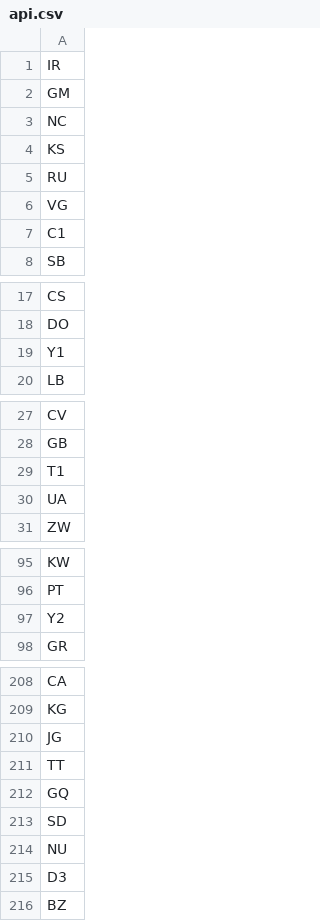
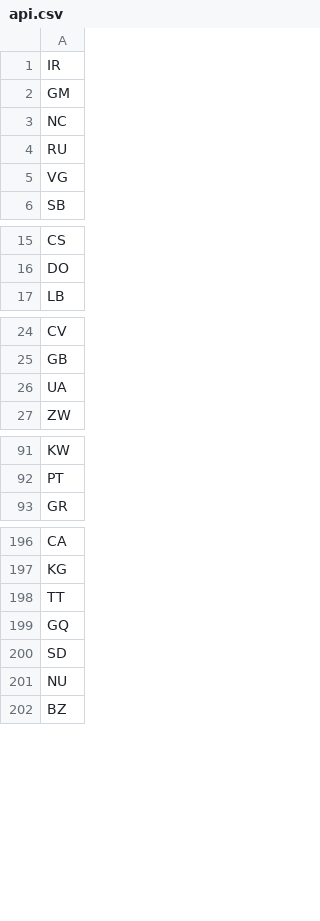
Before and after one commit to William-165EGP/nf_price_comp, a CSV file: api.csv, drawn as a sheet; only a part is shown, gaps mark what is left out; the diff covers the shown part only; the diff names each change by its address in the sheet, - before the commit and + after, or states it on an @@ line.

```diff
--- a/api.csv
+++ b/api.csv
-row 4: KS
-row 7: C1
-row 19: Y1
-row 29: T1
-row 97: Y2
-row 210: JG
-row 215: D3
```
Also changed, not shown: 8 removed rows elsewhere in this file, 1 other file.
